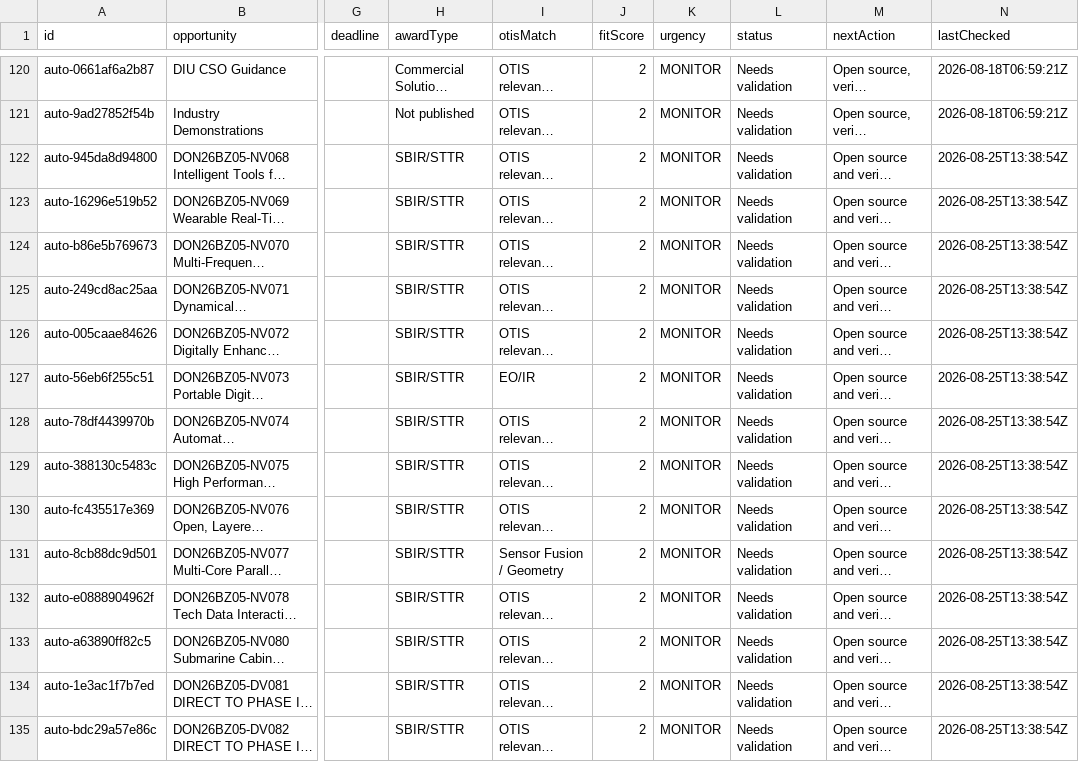
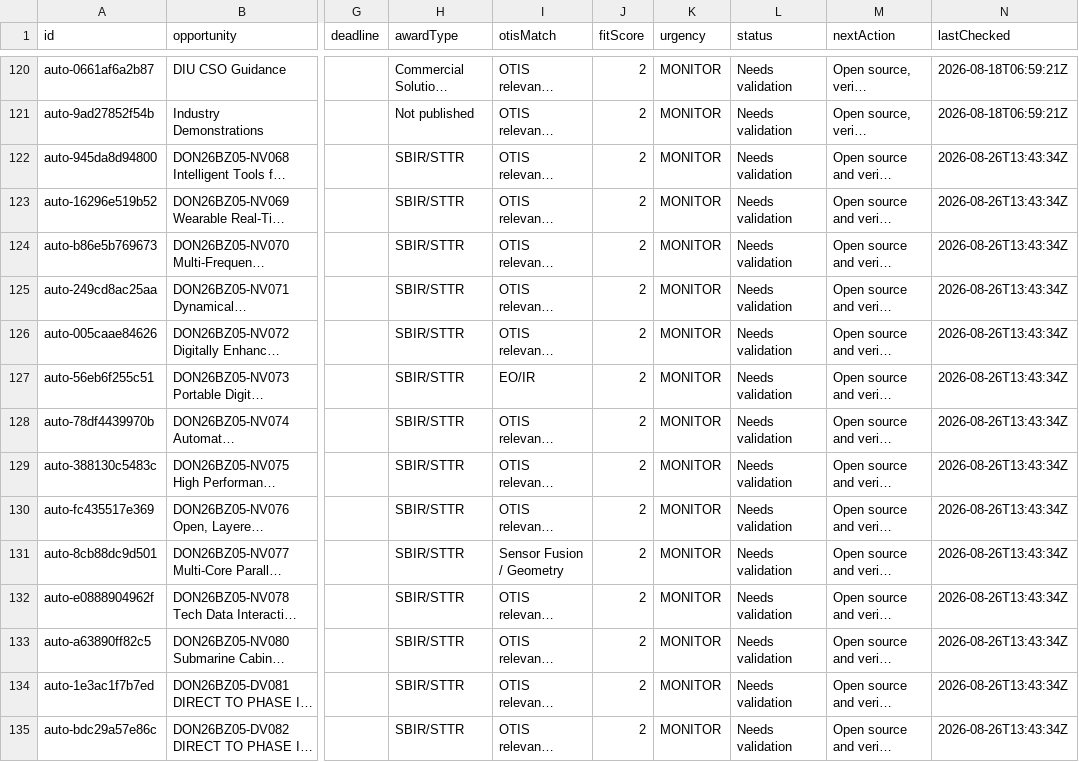
Before and after one commit to SkyGuardDefense/otis-tracker, a CSV file: data/opportunities.csv, drawn as a sheet; only a part is shown, gaps mark what is left out; long unchanged cells end in …; the diff covers the shown part only; the diff names each change by its address in the sheet, - before the commit and + after, or states it on an @@ line.

```diff
--- a/data/opportunities.csv
+++ b/data/opportunities.csv
-N122:N135 (lastChecked): 2026-08-25T13:38:54Z
+N122:N135 (lastChecked): 2026-08-26T13:43:34Z
```
Also changed, not shown: 15 edited cells elsewhere in this file, 4 other files.
